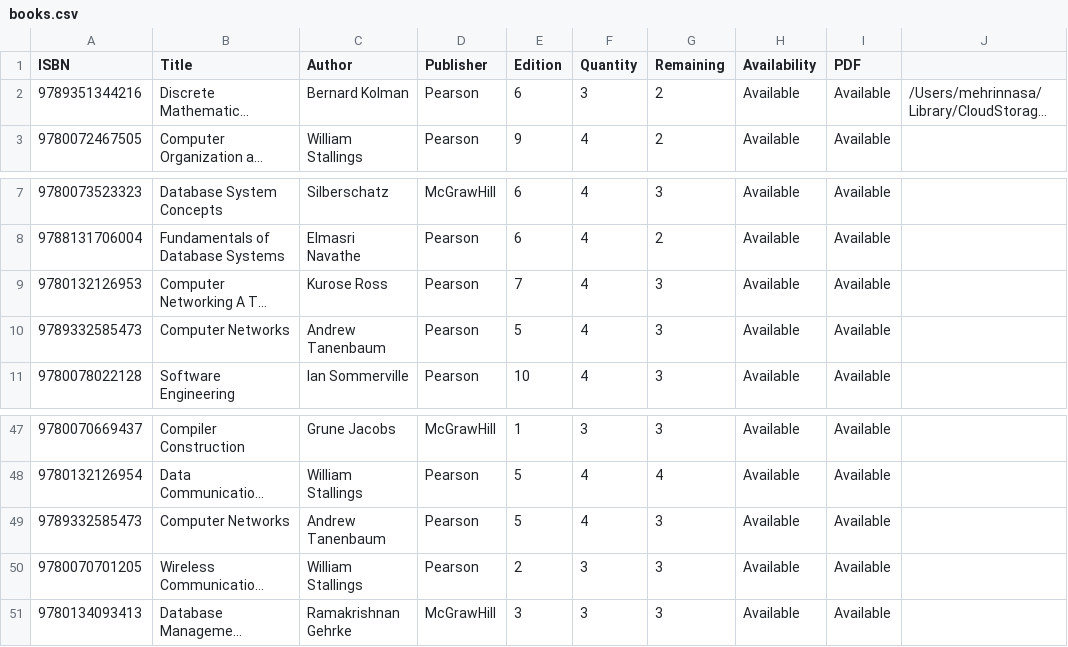
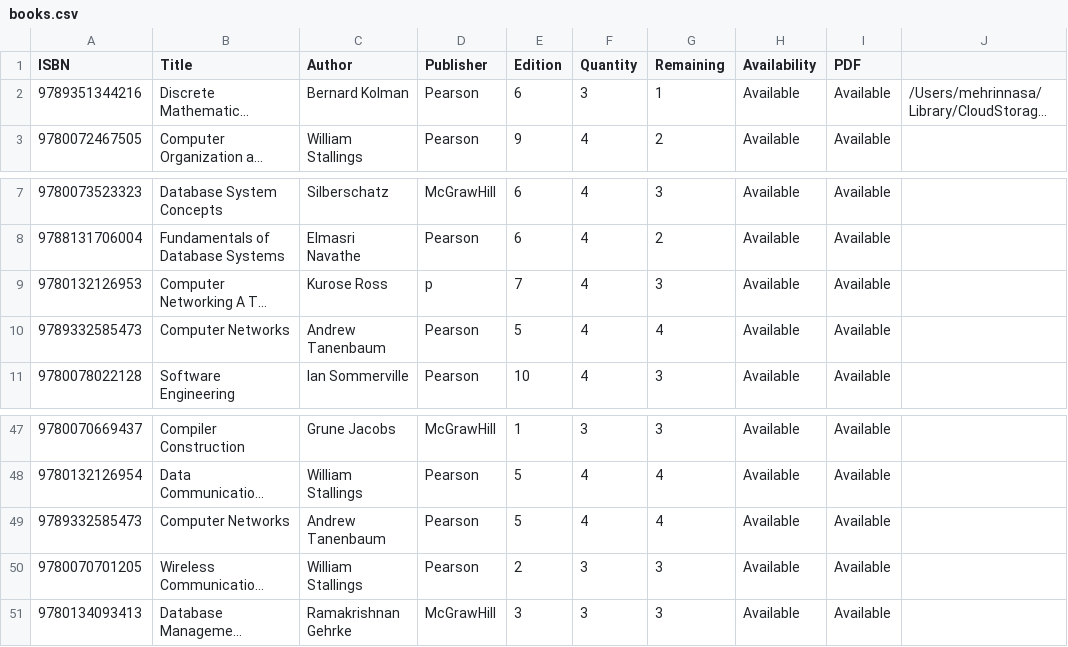
Before and after one commit to mehrinnasa/LibraryManagementSystem, a CSV file: data/books.csv, drawn as a sheet; only a part is shown, gaps mark what is left out; long unchanged cells end in …; the diff names each change by its address in the sheet, - before the commit and + after, or states it on an @@ line.

```diff
--- a/data/books.csv
+++ b/data/books.csv
-G2 (Remaining): 2
+G2 (Remaining): 1
-D9 (Publisher): Pearson
+D9 (Publisher): p
-G10 (Remaining): 3
+G10 (Remaining): 4
-G49 (Remaining): 3
+G49 (Remaining): 4
```
Also changed, not shown: data/clearance.csv, data/issueBooks.csv, 3 other files.
